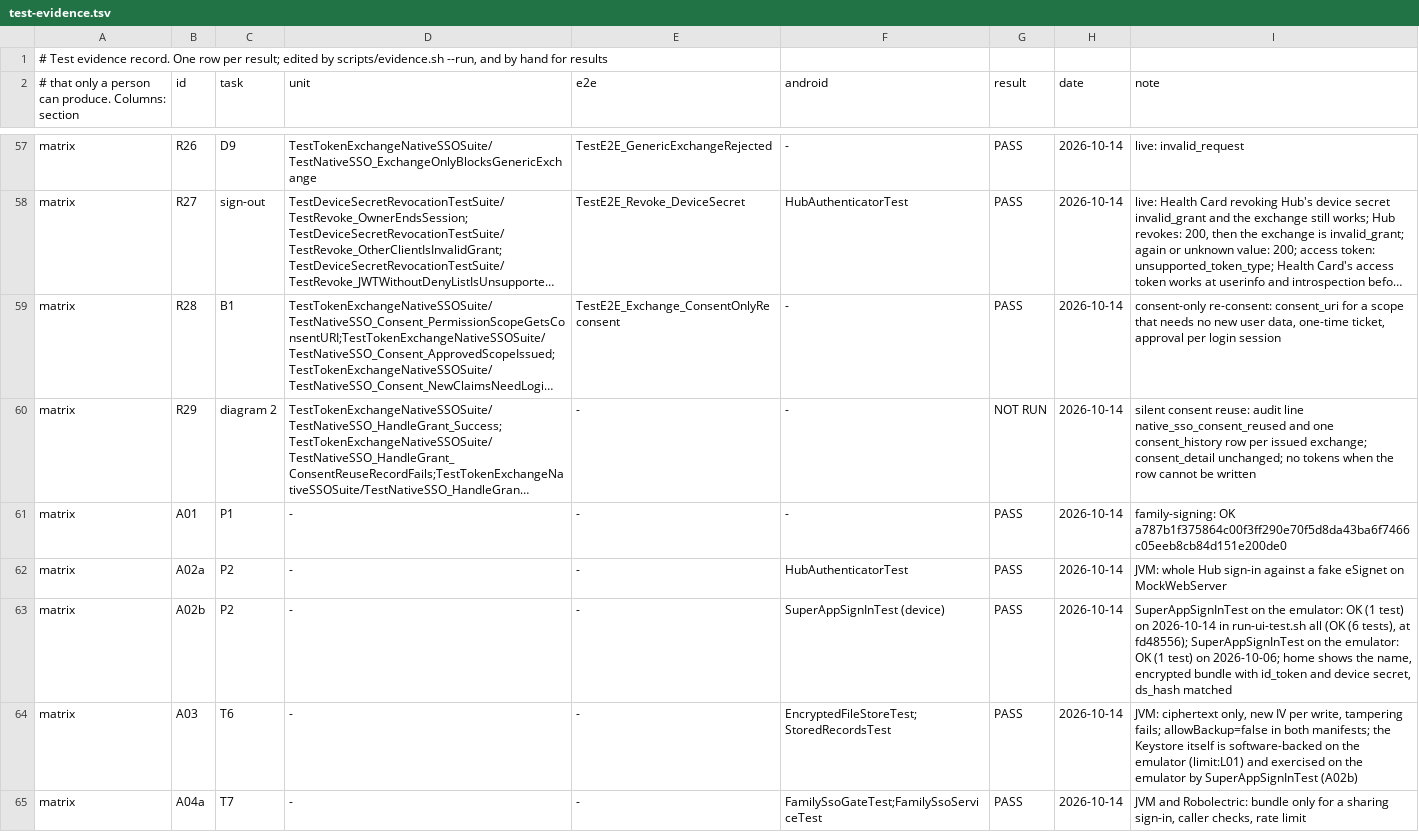
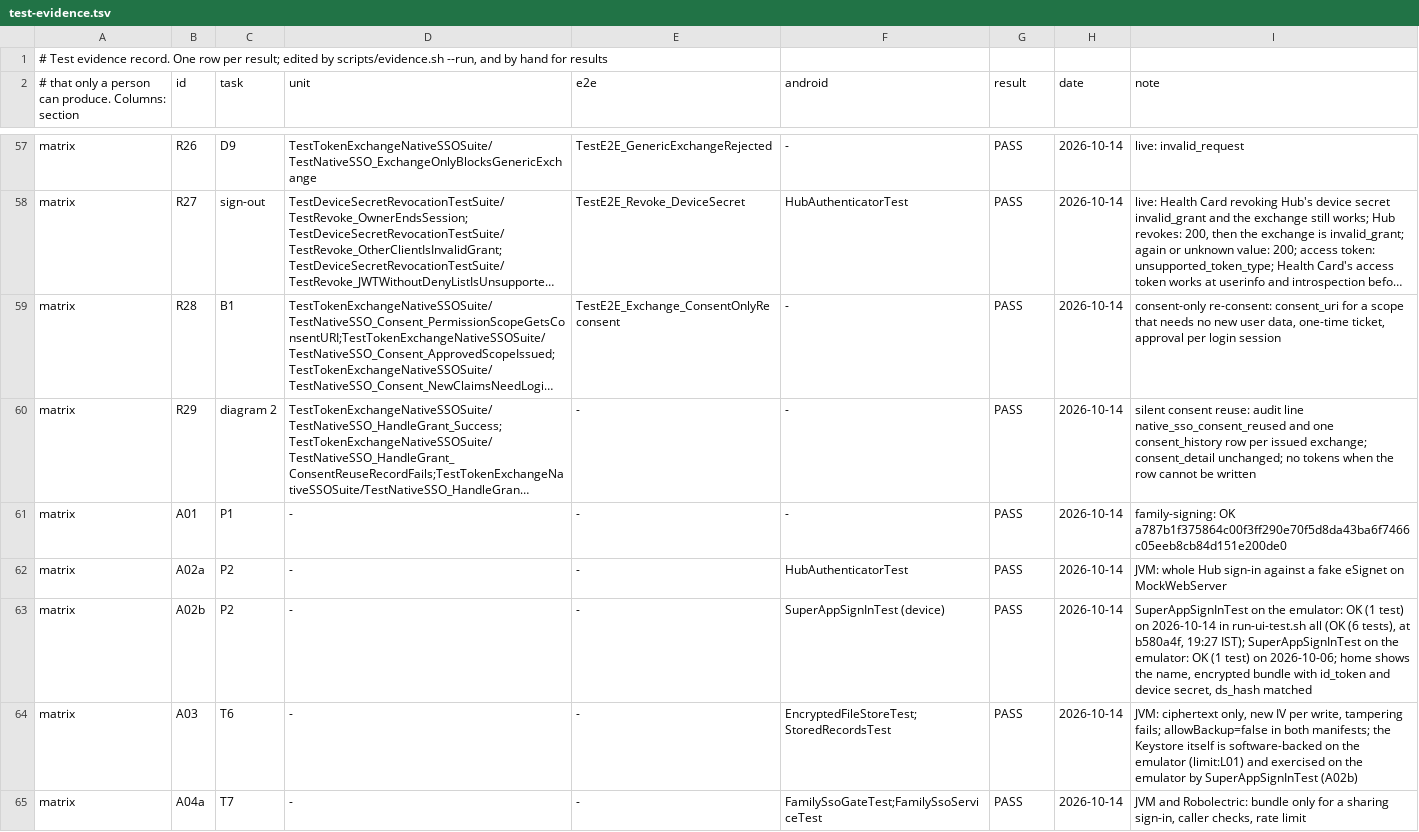
Before and after one commit to Paradox-73/Enable_Native_SSO_in_eSignet_Go_for_Mobile_Apps, a TSV file: docs/test-evidence.tsv, drawn as a sheet; only a part is shown, gaps mark what is left out; long unchanged cells end in …; the diff covers the shown part only; the diff names each change by its address in the sheet, - before the commit and + after, or states it on an @@ line.

Commit message:
test(evidence): record the 2026-10-14 reruns with logs, and the branded consent page screenshot
evidence.sh --run --with-lint at 4c6e6cd: Thunder 2468 tests (1 skipped),
eSignet 1607, 0 failed; changed lines 98.6 % and 91.7 %; golangci-lint 0
issues in three modules; newman 43 requests, 152 assertions, 0 failed;
Android JVM 208 tests with --rerun-tasks. At b580a4f: e2e 32 of 32 in
memory and 32 of 32 on Redis; run-ui-test.sh all OK (6 tests) on the second
run (the first stopped at the Hub browser login, limit L06 now names the
10 s send-otp failures); family tests 5 steps PASS; demo.sh --check ready.
Hosted run 38565036088 at b73ac56 passed every job (row CI, limit L05).
evidence.py keeps tests-passed.txt when a run covers only part of the
checks.

Signed-off-by: Paradox_73 <kanavbhardwaj86412a@gmail.com>

```diff
--- a/docs/test-evidence.tsv
+++ b/docs/test-evidence.tsv
-G60 (result): NOT RUN
+G60 (result): PASS
-I63 (note): …tests), at fd48556); SuperAppSignInTest on…
+I63 (note): …tests), at b580a4f, 19:27 IST); SuperAppSignInTest on…
```
Also changed, not shown: 31 edited cells elsewhere in this file, 19 other files.
